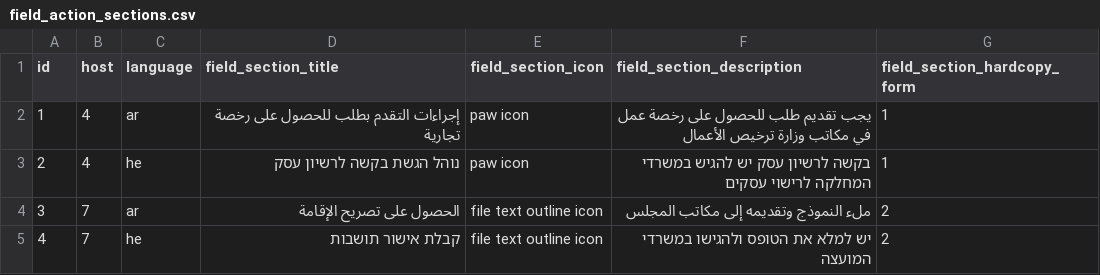
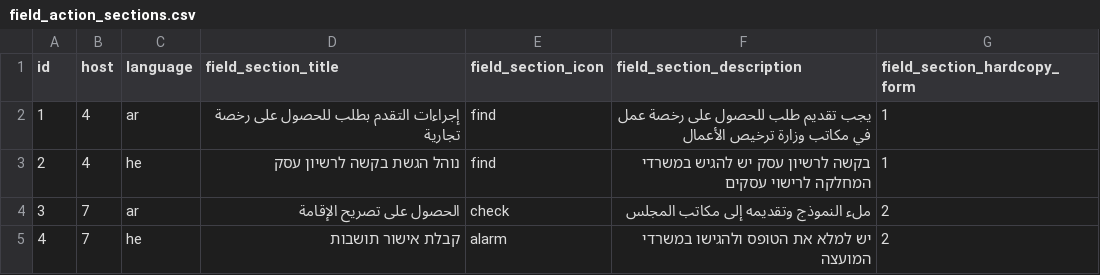
Before and after one commit to Gizra/Municipality, a CSV file: server/hedley/modules/custom/hedley_migrate/csv/field_action_sections.csv, drawn as a sheet.

Commit message:
Fixing the action sections icons on the migration.

```diff
--- a/server/hedley/modules/custom/hedley_migrate/csv/field_action_sections.csv
+++ b/server/hedley/modules/custom/hedley_migrate/csv/field_action_sections.csv
@@ -1,5 +1,5 @@
 id,host,language,field_section_title,field_section_icon,field_section_description,field_section_hardcopy_form
-1,4,ar,إجراءات التقدم بطلب للحصول على رخصة تجارية,paw icon,يجب تقديم طلب للحصول على رخصة عمل في مكاتب وزارة ترخيص الأعمال,1
-2,4,he,נוהל הגשת בקשה לרשיון עסק,paw icon,בקשה לרשיון עסק יש להגיש במשרדי המחלקה לרישוי עסקים,1
-3,7,ar,الحصول على تصريح الإقامة,file text outline icon,ملء النموذج وتقديمه إلى مكاتب المجلس,2
-4,7,he,קבלת אישור תושבות,file text outline icon,יש למלא את הטופס ולהגישו במשרדי המועצה,2
+1,4,ar,إجراءات التقدم بطلب للحصول على رخصة تجارية,find,يجب تقديم طلب للحصول على رخصة عمل في مكاتب وزارة ترخيص الأعمال,1
+2,4,he,נוהל הגשת בקשה לרשיון עסק,find,בקשה לרשיון עסק יש להגיש במשרדי המחלקה לרישוי עסקים,1
+3,7,ar,الحصول على تصريح الإقامة,check,ملء النموذج وتقديمه إلى مكاتب المجلس,2
+4,7,he,קבלת אישור תושבות,alarm,יש למלא את הטופס ולהגישו במשרדי המועצה,2
```
